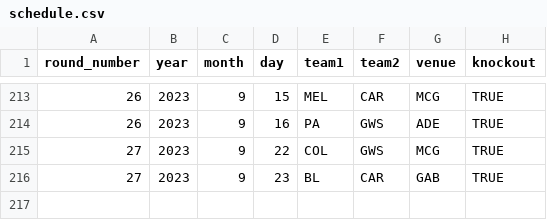
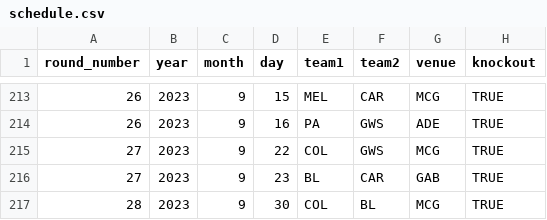
Before and after one commit to JoeJimFlood/SportPredictifier, a CSV file: seasons/AustralianRulesFootball/AustralianFootballLeague/2023/schedule.csv, drawn as a sheet; only a part is shown, gaps mark what is left out.

Commit message:
Added 2023 Australian Football League Grand Final forecast

```diff
--- a/seasons/AustralianRulesFootball/AustralianFootballLeague/2023/schedule.csv
+++ b/seasons/AustralianRulesFootball/AustralianFootballLeague/2023/schedule.csv
@@ -216 +216,2 @@ round_number,year,month,day,team1,team2,venue,knockout
 27,2023,9,23,BL,CAR,GAB,TRUE
+28,2023,9,30,COL,BL,MCG,TRUE
```
Also changed, not shown: seasons/AustralianRulesFootball/AustralianFootballLeague/2023/ScoreTables/BL.csv, seasons/AustralianRulesFootball/AustralianFootballLeague/2023/ScoreTables/CAR.csv, 6 other files.
